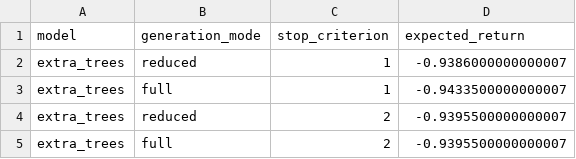
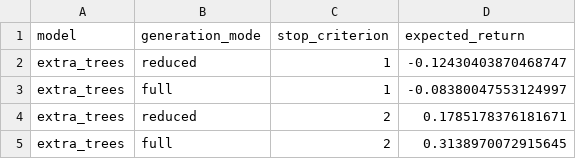
Before and after one commit to Opeka-2201/ODM_Project_2, a CSV file: results/section4/extra_trees/expected_returns.csv, drawn as a sheet.

```diff
--- a/results/section4/extra_trees/expected_returns.csv
+++ b/results/section4/extra_trees/expected_returns.csv
@@ -1,5 +1,5 @@
 model,generation_mode,stop_criterion,expected_return
-extra_trees,reduced,1,-0.9386000000000007
-extra_trees,full,1,-0.9433500000000007
-extra_trees,reduced,2,-0.9395500000000007
-extra_trees,full,2,-0.9395500000000007
+extra_trees,reduced,1,-0.12430403870468747
+extra_trees,full,1,-0.08380047553124997
+extra_trees,reduced,2,0.1785178376181671
+extra_trees,full,2,0.3138970072915645
```
Also changed, not shown: results/section4/linear_regression/expected_returns.csv, results/section4/neural_network/expected_returns.csv, 47 other files.
